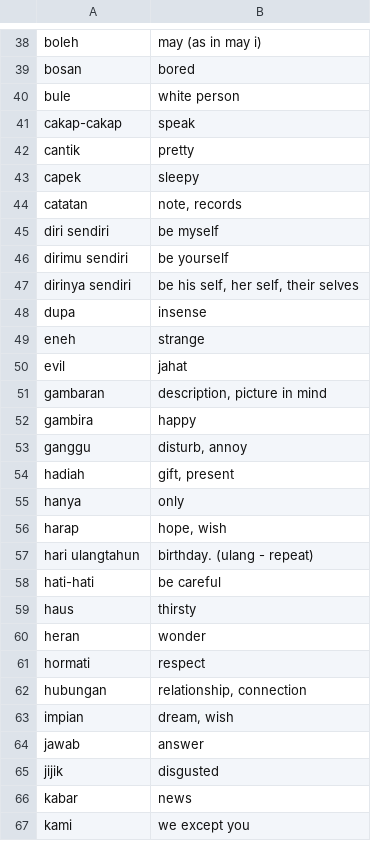
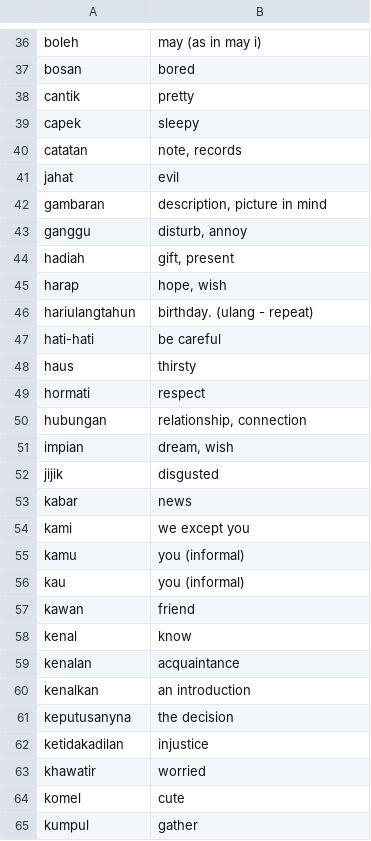
Before and after one commit to DangarStu/indonesian, a TSV file: dict/social.tsv, drawn as a sheet; only a part is shown, gaps mark what is left out; the shorter side is filled out with more unchanged rows; the diff covers the shown part only.

```diff
--- a/dict/social.tsv
+++ b/dict/social.tsv
@@ -39,4 +37,2 @@ boleh	may (as in may i)
 bosan	bored
-bule	white person
-cakap-cakap	speak
 cantik	pretty
@@ -44,18 +40,10 @@ capek	sleepy
 catatan	note, records
-diri sendiri	be myself
-dirimu sendiri	be yourself
-dirinya sendiri	be his self, her self, their selves
-dupa	insense
-eneh	strange
-evil	jahat
+jahat	evil
 gambaran	description, picture in mind
-gambira	happy
 ganggu	disturb, annoy
 hadiah	gift, present
-hanya	only
 harap	hope, wish
-hari ulangtahun	birthday. (ulang - repeat)
+hariulangtahun	birthday. (ulang - repeat)
 hati-hati	be careful
 haus	thirsty
-heran	wonder
 hormati	respect
@@ -63,3 +51,2 @@ hubungan	relationship, connection
 impian	dream, wish
-jawab	answer
 jijik	disgusted
```
Also changed, not shown: 15 removed rows and 1 edited cell elsewhere in this file, dict/bahasa.tsv, dict/business.tsv, 4 other files.
